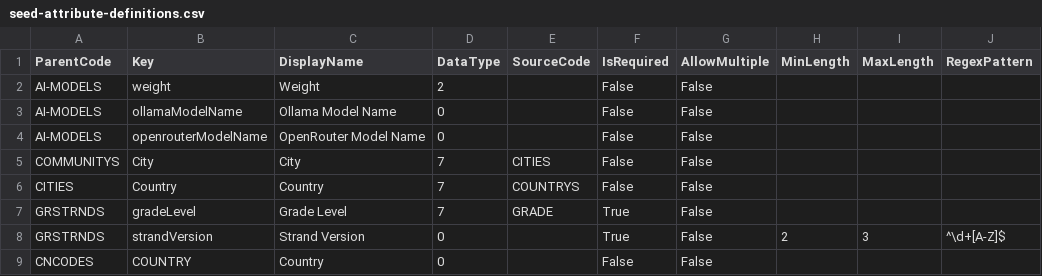
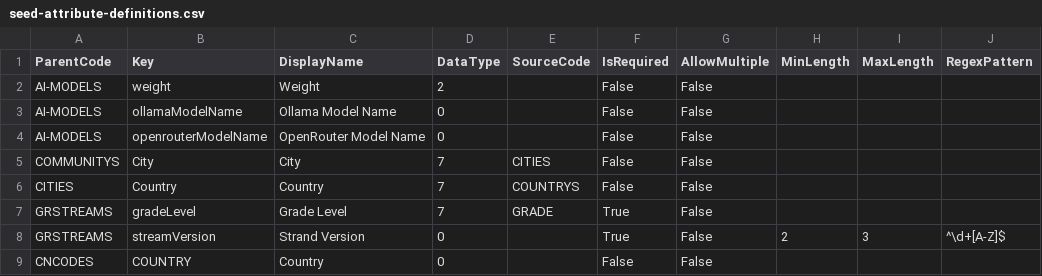
Before and after one commit to stayboy/School-Collab, a CSV file: src/SchoolCollab.MigrationService/SeedData/seed-attribute-definitions.csv, drawn as a sheet.

```diff
--- a/src/SchoolCollab.MigrationService/SeedData/seed-attribute-definitions.csv
+++ b/src/SchoolCollab.MigrationService/SeedData/seed-attribute-definitions.csv
@@ -6,4 +6,4 @@ COMMUNITYS,City,City,7,CITIES,False,False,,,
 CITIES,Country,Country,7,COUNTRYS,False,False,,,
-GRSTRNDS,gradeLevel,Grade Level,7,GRADE,True,False,,,
-GRSTRNDS,strandVersion,Strand Version,0,,True,False,2,3,^\d+[A-Z]$
+GRSTREAMS,gradeLevel,Grade Level,7,GRADE,True,False,,,
+GRSTREAMS,streamVersion,Strand Version,0,,True,False,2,3,^\d+[A-Z]$
 CNCODES,COUNTRY,Country,0,,False,False,,,
```
Also changed, not shown: src/SchoolCollab.MigrationService/SeedData/seed-attributes.csv, src/SchoolCollab.MigrationService/SeedData/seed.csv, 55 other files.
